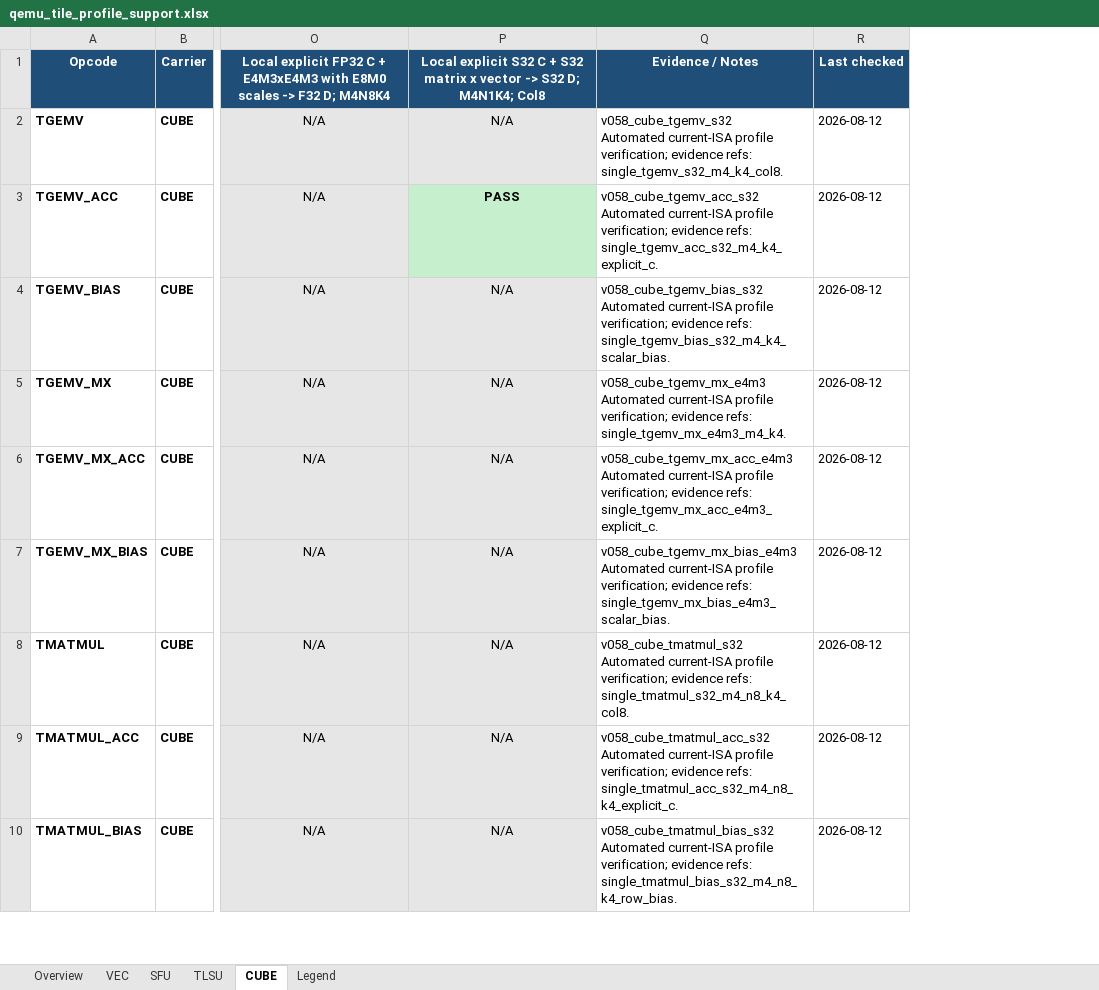
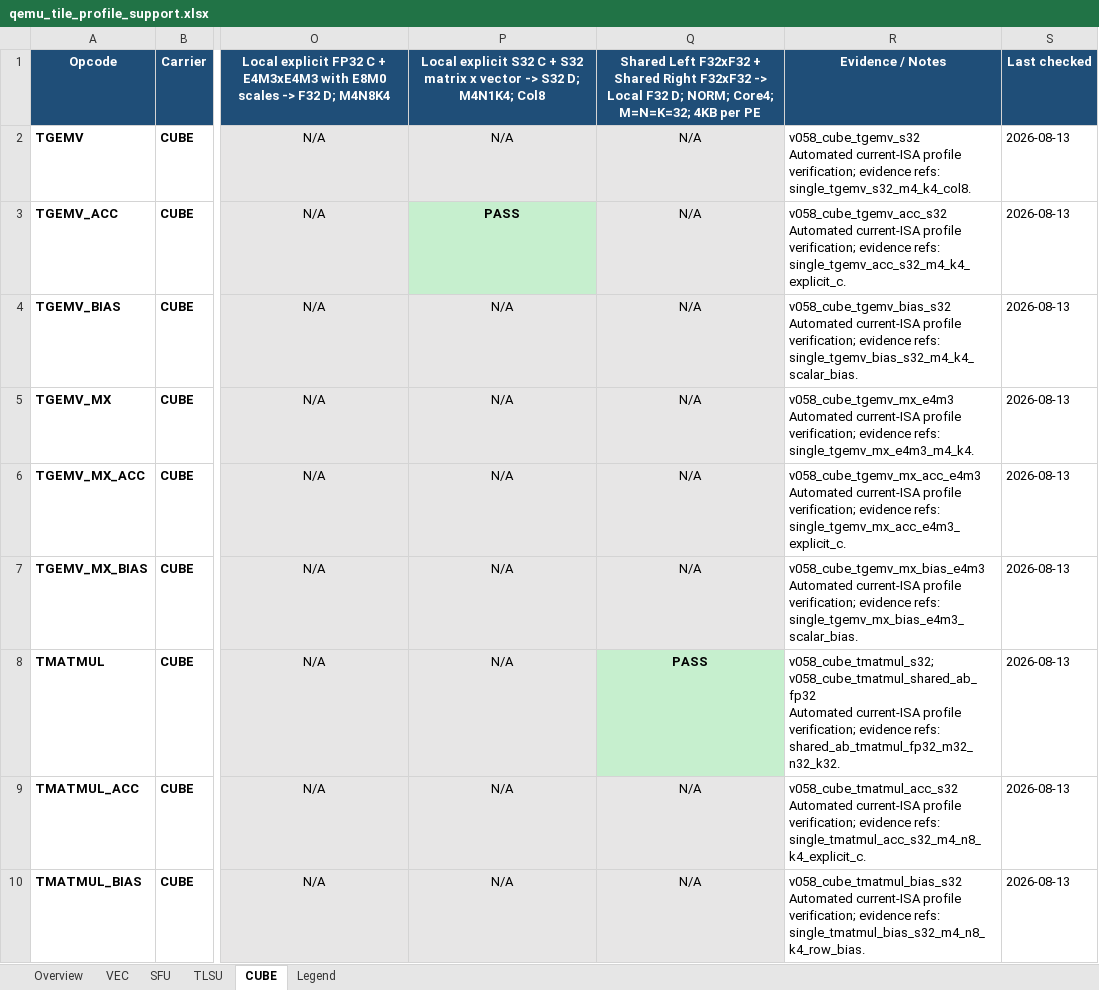
Before and after one commit to jiale-wangOwO/qemu, an Excel workbook: docs/linxisa/qemu_tile_profile_support.xlsx, sheet CUBE, drawn as a sheet; only a part is shown, gaps mark what is left out; values as stored, in another font and other column widths than the file's, no borders; removed rows and columns are numbered as before the commit, all else as after; ↵ is a line break in a cell; the diff names each change by its address in the sheet, - before the commit and + after, or states it on an @@ line.

Commit message:
docs(tile): update shared-ab profile status

```diff
--- a/docs/linxisa/qemu_tile_profile_support.xlsx (sheet CUBE)
+++ b/docs/linxisa/qemu_tile_profile_support.xlsx (sheet CUBE)
+column Q, rows 1-10: Shared Left F32xF32 + Shared Right F32xF32 -> Local F32 D; NORM; Core4; M=N=K=32; 4KB per PE | N/A | N/A | N/A | N/A | N/A | N/A | PASS | N/A | N/A
-column R, rows 1-10: Last checked | 2026-08-12 | 2026-08-12 | 2026-08-12 | 2026-08-12 | 2026-08-12 | 2026-08-12 | 2026-08-12 | 2026-08-12 | 2026-08-12
+column S, rows 1-10: Last checked | 2026-08-13 | 2026-08-13 | 2026-08-13 | 2026-08-13 | 2026-08-13 | 2026-08-13 | 2026-08-13 | 2026-08-13 | 2026-08-13
-R8: v058_cube_tmatmul_s32 ↵ Automated current-ISA profile verification; evidence refs: single_tmatmul_s32_m4_n8_k4_col8.
+R8: v058_cube_tmatmul_s32; v058_cube_tmatmul_shared_ab_fp32 ↵ Automated current-ISA profile verification; evidence refs: shared_ab_tmatmul_fp32_m32_n32_k32.
```
Also changed, not shown: sheet VEC, sheet SFU, sheet Overview, sheet TLSU.
